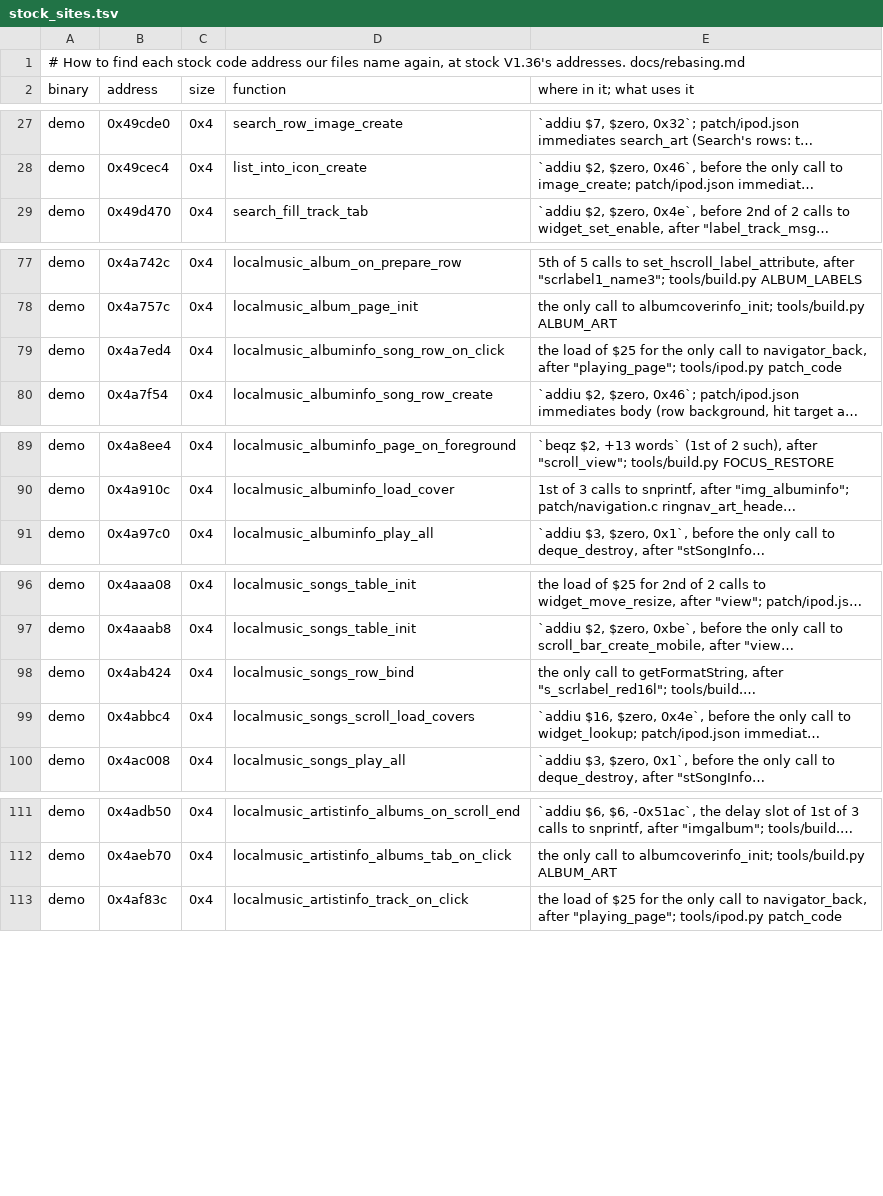
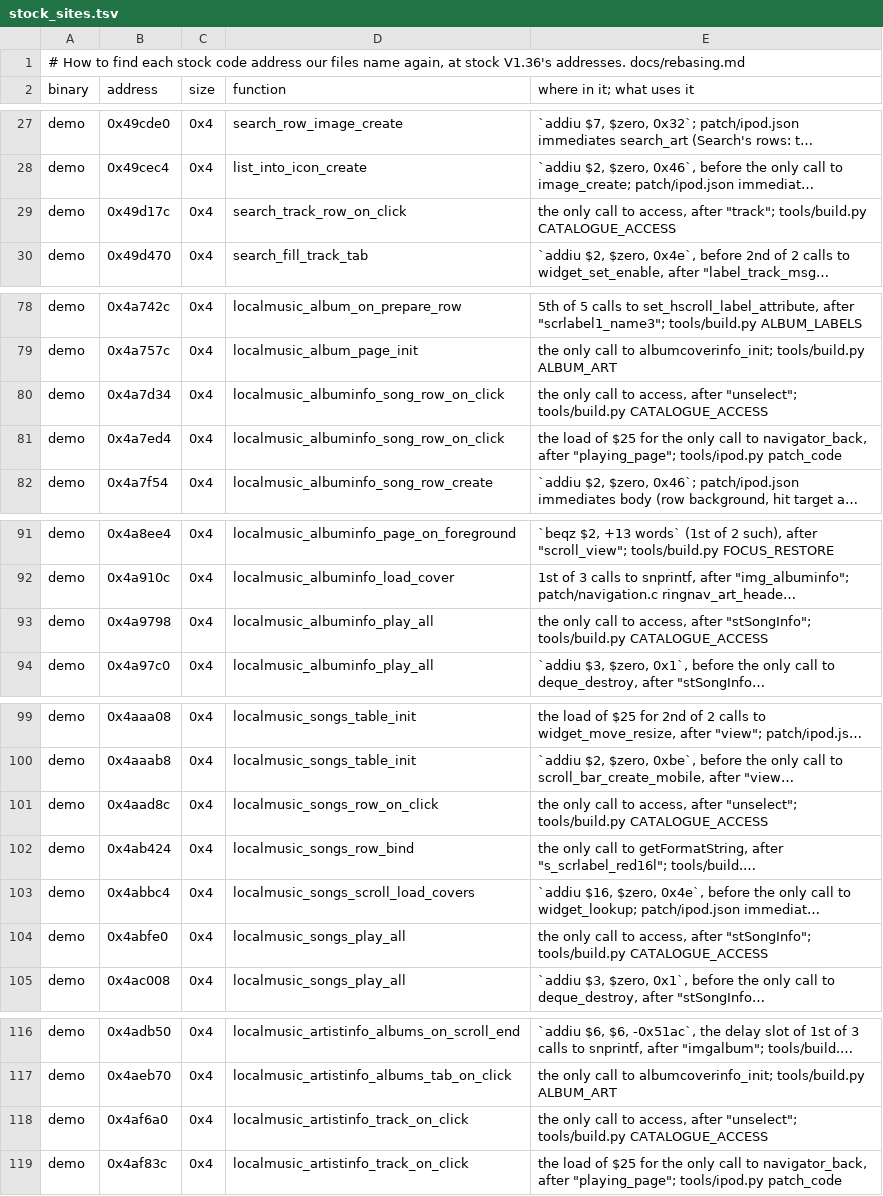
Before and after one commit to 312-dev/q2-coda, a TSV file: tools/stock_sites.tsv, drawn as a sheet; only a part is shown, gaps mark what is left out; long unchanged cells end in …; the diff covers the shown part only; the diff names each change by its address in the sheet, - before the commit and + after, or states it on an @@ line.

Commit message:
feat(library): pass server rows through stock's play check

```diff
--- a/tools/stock_sites.tsv
+++ b/tools/stock_sites.tsv
+row 29: demo | 0x49d17c | 0x4 | search_track_row_on_click | the only call to access, after "track"; tools/build.py CATALOGUE_ACCESS
+row 80: demo | 0x4a7d34 | 0x4 | localmusic_albuminfo_song_row_on_click | the only call to access, after "unselect"; tools/build.py CATALOGUE_ACCESS
+row 93: demo | 0x4a9798 | 0x4 | localmusic_albuminfo_play_all | the only call to access, after "stSongInfo"; tools/build.py CATALOGUE_ACCESS
+row 101: demo | 0x4aad8c | 0x4 | localmusic_songs_row_on_click | the only call to access, after "unselect"; tools/build.py CATALOGUE_ACCESS
+row 104: demo | 0x4abfe0 | 0x4 | localmusic_songs_play_all | the only call to access, after "stSongInfo"; tools/build.py CATALOGUE_ACCESS
+row 118: demo | 0x4af6a0 | 0x4 | localmusic_artistinfo_track_on_click | the only call to access, after "unselect"; tools/build.py CATALOGUE_ACCESS
```
Also changed, not shown: 2 added rows elsewhere in this file, 9 other files.
